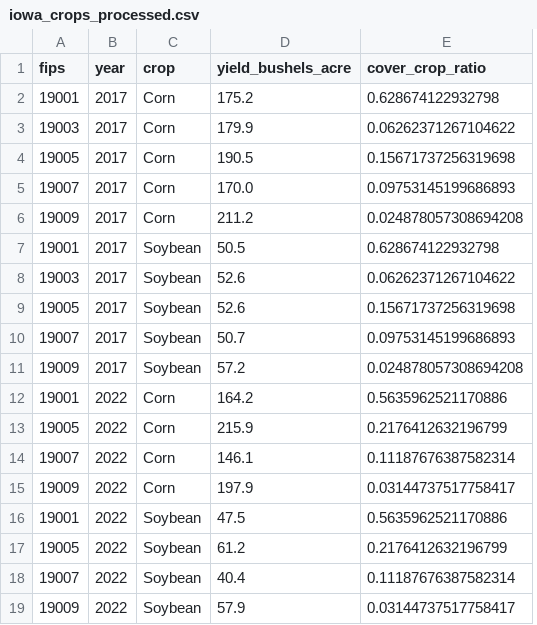
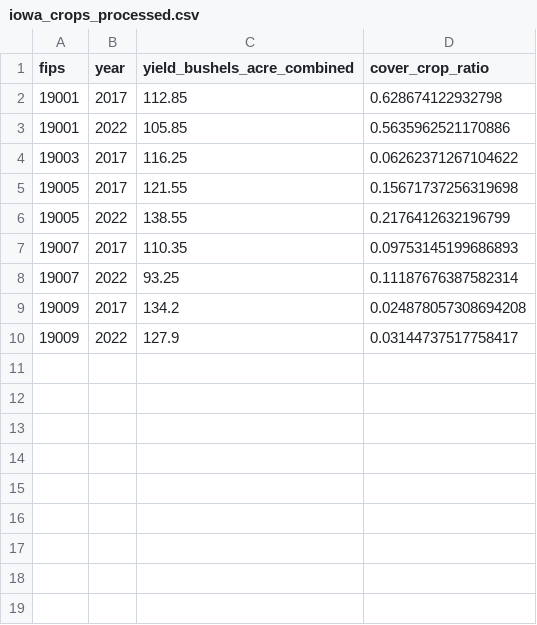
Before and after one commit to dgsob/bayesian-causal-inference-for-crop-yields, a CSV file: data/processed/iowa_crops_processed.csv, drawn as a sheet; removed rows and columns are numbered as before the commit, all else as after; the diff names each change by its address in the sheet, - before the commit and + after, or states it on an @@ line.

Commit message:
Merge all crop types into one crop yield per county outcome variable

```diff
--- a/data/processed/iowa_crops_processed.csv
+++ b/data/processed/iowa_crops_processed.csv
-column C (crop), rows 2-6: all Corn; row 15: Corn
-column D (yield_bushels_acre), rows 2-6: 175.2 | 179.9 | 190.5 | 170.0 | 211.2; row 15: 197.9
+column C (yield_bushels_acre_combined), row 2: 112.85; rows 4-5: 116.25 | 121.55; row 7: 110.35; rows 9-10: 134.2 | 127.9
@@ row 12 moved to row 3: 19001 @@
@@ row 13 moved to row 6: 19005 @@
@@ row 14 moved to row 8: 19007 @@
-row 7: 19001 | 2017 | Soybean | 50.5 | 0.628674122932798
-row 8: 19003 | 2017 | Soybean | 52.6 | 0.06262371267104622
-row 9: 19005 | 2017 | Soybean | 52.6 | 0.15671737256319698
-row 10: 19007 | 2017 | Soybean | 50.7 | 0.09753145199686893
-row 11: 19009 | 2017 | Soybean | 57.2 | 0.024878057308694208
-row 16: 19001 | 2022 | Soybean | 47.5 | 0.5635962521170886
-row 17: 19005 | 2022 | Soybean | 61.2 | 0.2176412632196799
-row 18: 19007 | 2022 | Soybean | 40.4 | 0.11187676387582314
-row 19: 19009 | 2022 | Soybean | 57.9 | 0.03144737517758417
```
Also changed, not shown: data/processed/splits/test.csv, data/processed/splits/train.csv, 1 other file.
